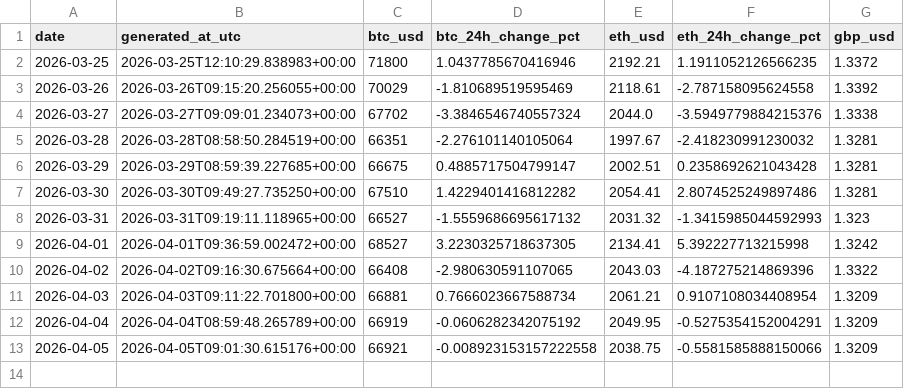
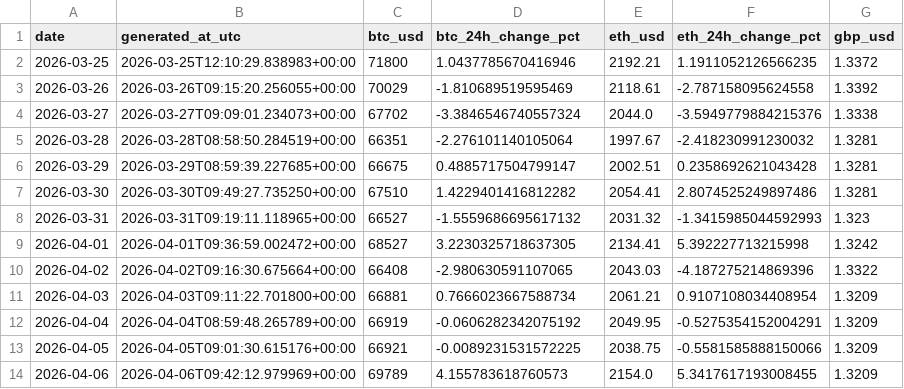
Before and after one commit to TEHILLA-O/log-it, a CSV file: data/processed/history.csv, drawn as a sheet.

```diff
--- a/data/processed/history.csv
+++ b/data/processed/history.csv
@@ -12,2 +12,3 @@ date,generated_at_utc,btc_usd,btc_24h_change_pct,eth_usd,eth_24h_change_pct,gbp_
 2026-04-04,2026-04-04T08:59:48.265789+00:00,66919,-0.0606282342075192,2049.95,-0.5275354152004291,1.3209
-2026-04-05,2026-04-05T09:01:30.615176+00:00,66921,-0.008923153157222558,2038.75,-0.5581585888150066,1.3209
+2026-04-05,2026-04-05T09:01:30.615176+00:00,66921,-0.0089231531572225,2038.75,-0.5581585888150066,1.3209
+2026-04-06,2026-04-06T09:42:12.979969+00:00,69789,4.155783618760573,2154.0,5.3417617193008455,1.3209
```
Also changed, not shown: 2 other files.
